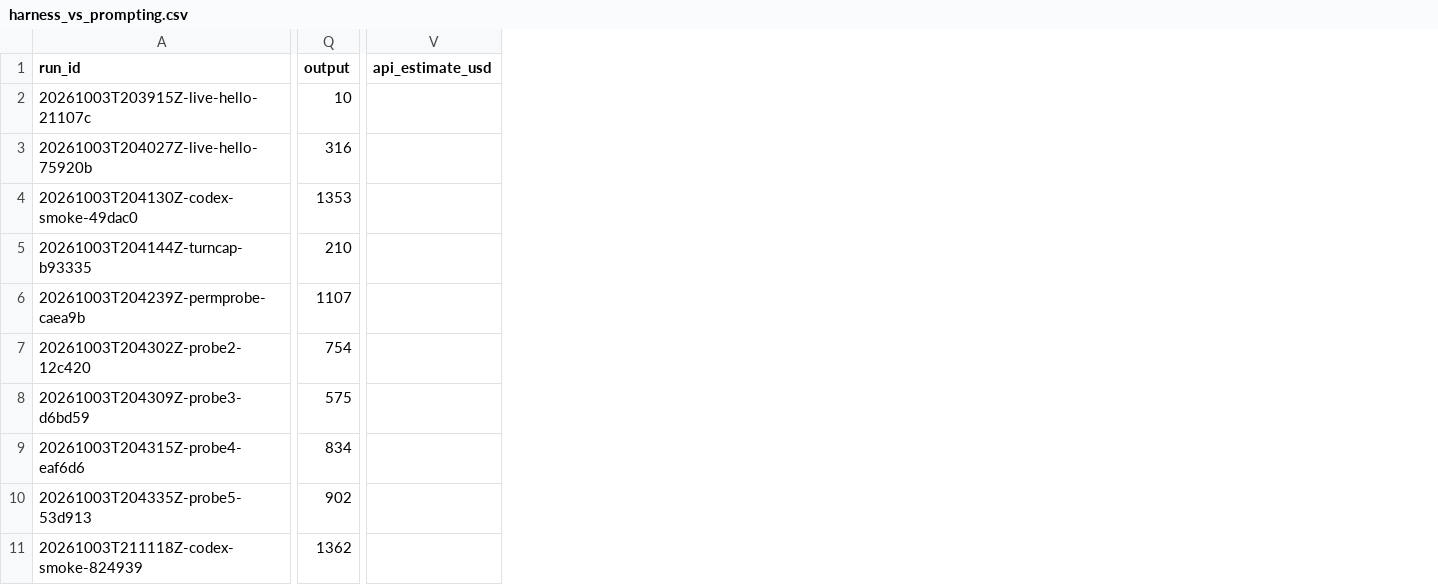
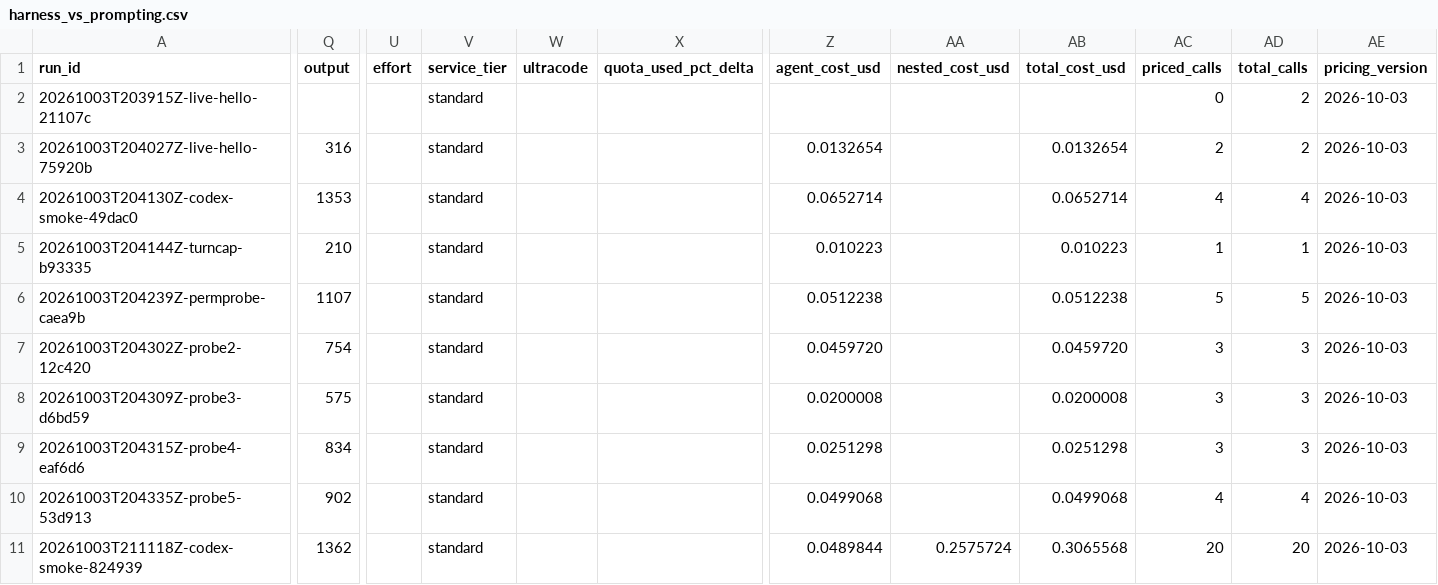
Before and after one commit to retinapeg/agent-workflow-orchestrator, a CSV file: experiments/harness_vs_prompting.csv, drawn as a sheet; only a part is shown, gaps mark what is left out; removed rows and columns are numbered as before the commit, all else as after; the diff names each change by its address in the sheet, - before the commit and + after, or states it on an @@ line.

Commit message:
Control panel GUI, Claude/Codex per-run selection, complete cost accounting, overnight tasks

```diff
--- a/experiments/harness_vs_prompting.csv
+++ b/experiments/harness_vs_prompting.csv
+column U (effort), empty
+column V (service_tier), rows 2-11: all standard
+column W (ultracode), empty
+column X (quota_used_pct_delta), empty
-column V (api_estimate_usd), empty
+column Z (agent_cost_usd), rows 3-11: 0.0132654 | 0.0652714 | 0.010223 | 0.0512238 | 0.0459720 | 0.0200008 | 0.0251298 | 0.0499068 | 0.0489844
+column AA (nested_cost_usd), row 11: 0.2575724
+column AB (total_cost_usd), rows 3-11: 0.0132654 | 0.0652714 | 0.010223 | 0.0512238 | 0.0459720 | 0.0200008 | 0.0251298 | 0.0499068 | 0.3065568
+column AC (priced_calls), rows 2-11: 0 | 2 | 4 | 1 | 5 | 3 | 3 | 3 | 4 | 20
+column AD (total_calls), rows 2-11: 2 | 2 | 4 | 1 | 5 | 3 | 3 | 3 | 4 | 20
+column AE (pricing_version), rows 2-11: all 2026-10-03
-Q2 (output): 10
+Q2 (output): (empty)
```
Also changed, not shown: 22 other files.
